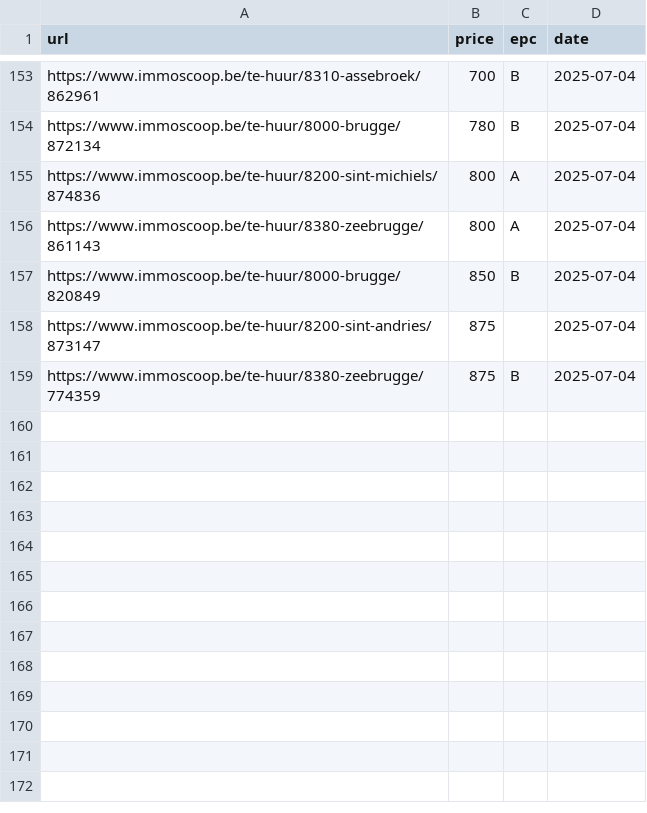
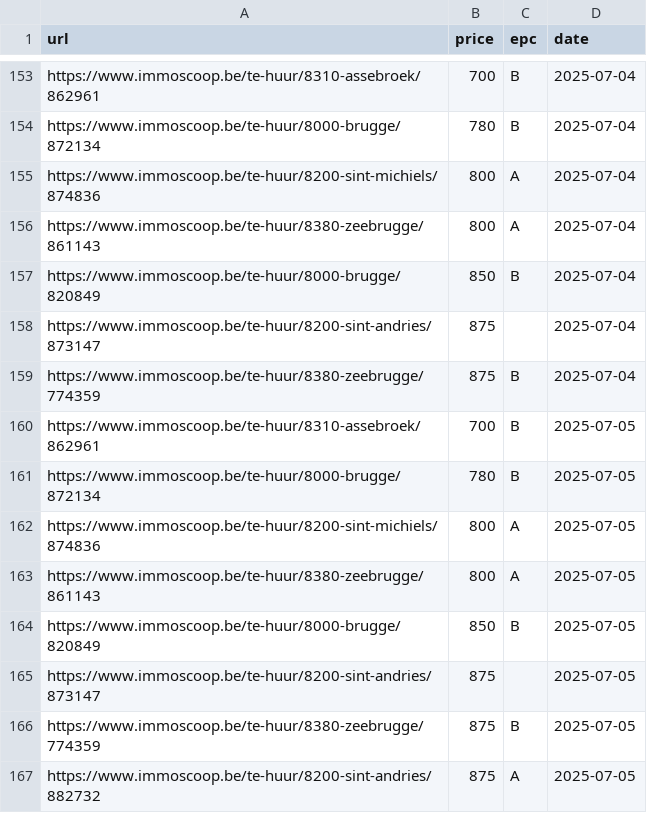
Before and after one commit to IsaacVerm/track-immoscoop, a CSV file: immoscoop_properties.csv, drawn as a sheet; only a part is shown, gaps mark what is left out; the diff names each change by its address in the sheet, - before the commit and + after, or states it on an @@ line.

```diff
--- a/immoscoop_properties.csv
+++ b/immoscoop_properties.csv
+row 160: https://www.immoscoop.be/te-huur/8310-assebroek/862961 | 700 | B | 2025-07-05
+row 161: https://www.immoscoop.be/te-huur/8000-brugge/872134 | 780 | B | 2025-07-05
+row 162: https://www.immoscoop.be/te-huur/8200-sint-michiels/874836 | 800 | A | 2025-07-05
+row 163: https://www.immoscoop.be/te-huur/8380-zeebrugge/861143 | 800 | A | 2025-07-05
+row 164: https://www.immoscoop.be/te-huur/8000-brugge/820849 | 850 | B | 2025-07-05
+row 165: https://www.immoscoop.be/te-huur/8200-sint-andries/873147 | 875 |  | 2025-07-05
+row 166: https://www.immoscoop.be/te-huur/8380-zeebrugge/774359 | 875 | B | 2025-07-05
+row 167: https://www.immoscoop.be/te-huur/8200-sint-andries/882732 | 875 | A | 2025-07-05
```
